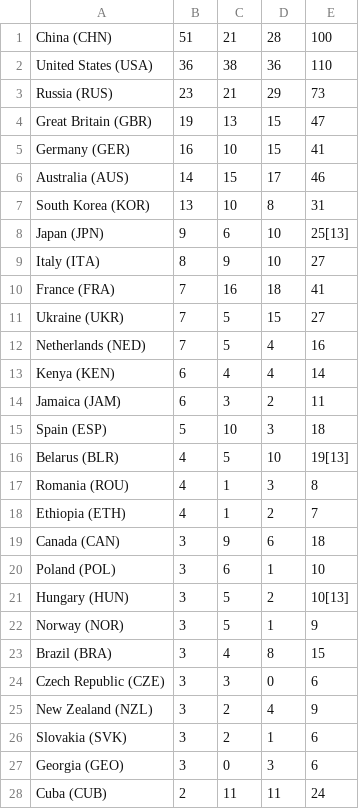
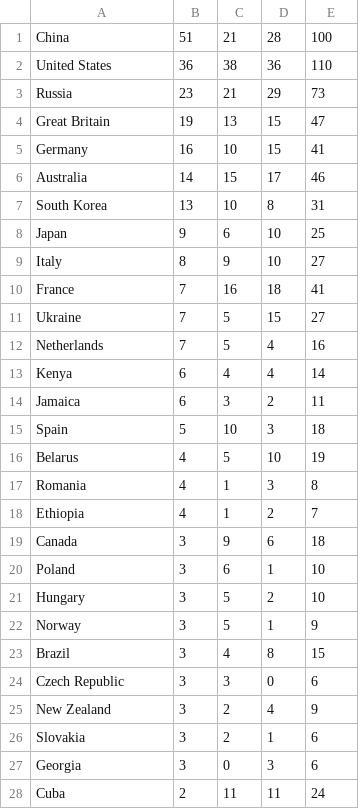
Before and after one commit to elm-city-craftworks/olympics, a CSV file: data/medal_table_2008.csv, drawn as a sheet; only a part is shown; the diff covers the shown part only.

```diff
--- a/data/medal_table_2008.csv
+++ b/data/medal_table_2008.csv
@@ -1,28 +1,28 @@
-China (CHN),51,21,28,100
-United States (USA),36,38,36,110
-Russia (RUS),23,21,29,73
-Great Britain (GBR),19,13,15,47
-Germany (GER),16,10,15,41
-Australia (AUS),14,15,17,46
-South Korea (KOR),13,10,8,31
-Japan (JPN),9,6,10,25[13]
-Italy (ITA),8,9,10,27
-France (FRA),7,16,18,41
-Ukraine (UKR),7,5,15,27
-Netherlands (NED),7,5,4,16
-Kenya (KEN),6,4,4,14
-Jamaica (JAM),6,3,2,11
-Spain (ESP),5,10,3,18
-Belarus (BLR),4,5,10,19[13]
-Romania (ROU),4,1,3,8
-Ethiopia (ETH),4,1,2,7
-Canada (CAN),3,9,6,18
-Poland (POL),3,6,1,10
-Hungary (HUN),3,5,2,10[13]
-Norway (NOR),3,5,1,9
-Brazil (BRA),3,4,8,15
-Czech Republic (CZE),3,3,0,6
-New Zealand (NZL),3,2,4,9
-Slovakia (SVK),3,2,1,6
-Georgia (GEO),3,0,3,6
-Cuba (CUB),2,11,11,24
+China,51,21,28,100
+United States,36,38,36,110
+Russia,23,21,29,73
+Great Britain,19,13,15,47
+Germany,16,10,15,41
+Australia,14,15,17,46
+South Korea,13,10,8,31
+Japan,9,6,10,25
+Italy,8,9,10,27
+France,7,16,18,41
+Ukraine,7,5,15,27
+Netherlands,7,5,4,16
+Kenya,6,4,4,14
+Jamaica,6,3,2,11
+Spain,5,10,3,18
+Belarus,4,5,10,19
+Romania,4,1,3,8
+Ethiopia,4,1,2,7
+Canada,3,9,6,18
+Poland,3,6,1,10
+Hungary,3,5,2,10
+Norway,3,5,1,9
+Brazil,3,4,8,15
+Czech Republic,3,3,0,6
+New Zealand,3,2,4,9
+Slovakia,3,2,1,6
+Georgia,3,0,3,6
+Cuba,2,11,11,24
```
Also changed, not shown: 58 edited cells elsewhere in this file, data/medal_table_1996.csv, data/medal_table_2000.csv, 2 other files.
